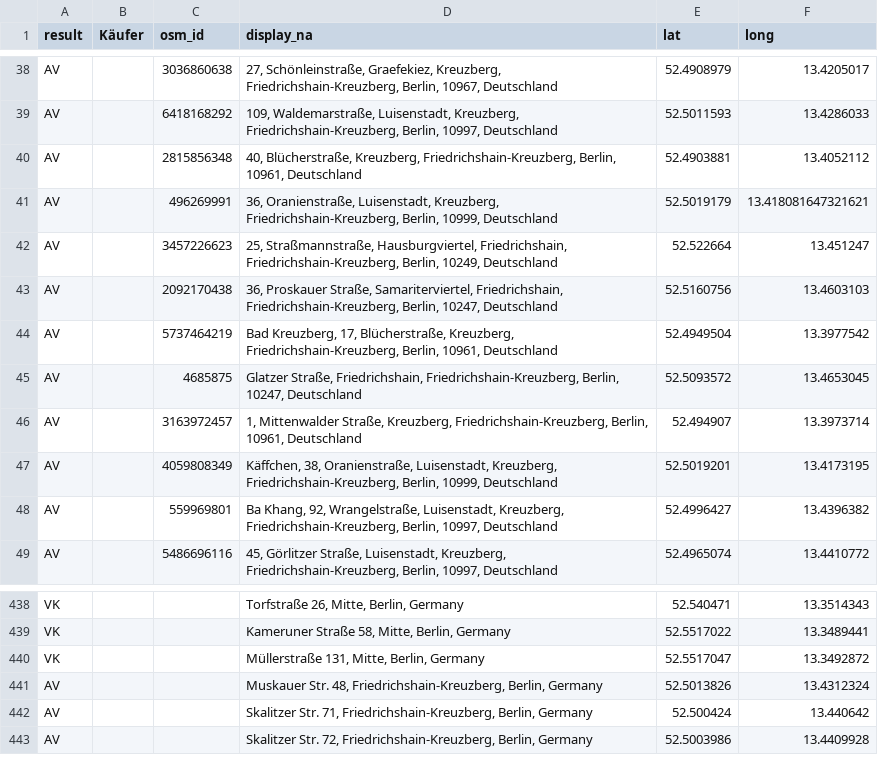
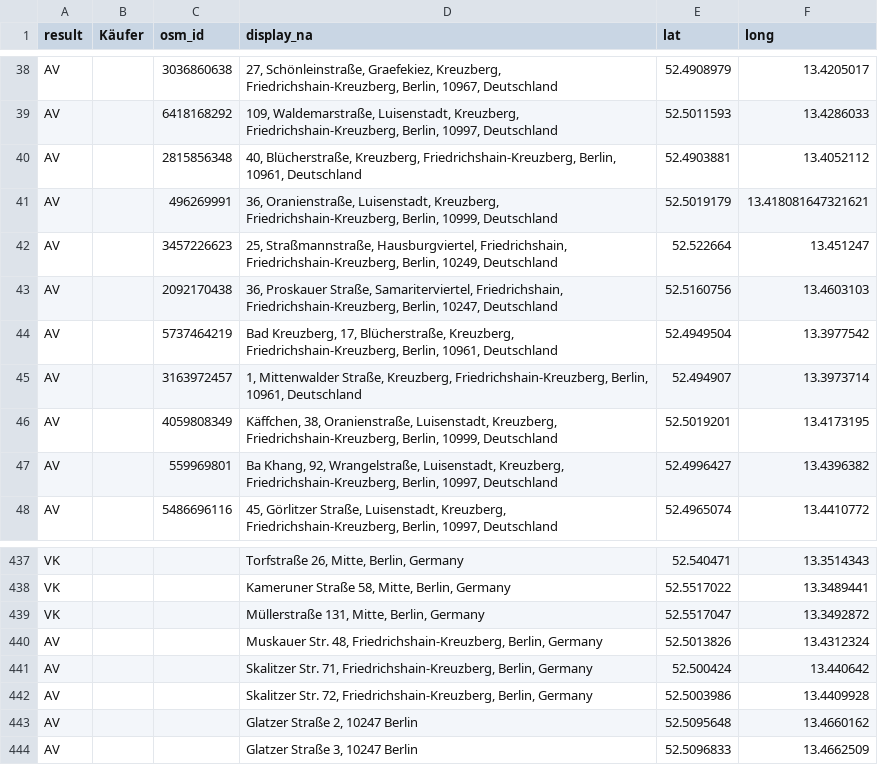
Before and after one commit to gwater/cmmm, a CSV file: data.csv, drawn as a sheet; only a part is shown, gaps mark what is left out; removed rows and columns are numbered as before the commit, all else as after; the diff names each change by its address in the sheet, - before the commit and + after, or states it on an @@ line.

Commit message:
fix glatzer str

```diff
--- a/data.csv
+++ b/data.csv
-row 45: AV |  | 4685875 | Glatzer Straße, Friedrichshain, Friedrichshain-Kreuzberg, Berlin, 10247, Deutschland | 52.5093572 | 13.4653045
+row 443: AV |  |  | Glatzer Straße 2, 10247 Berlin | 52.5095648 | 13.4660162
+row 444: AV |  |  | Glatzer Straße 3, 10247 Berlin | 52.5096833 | 13.4662509
```
